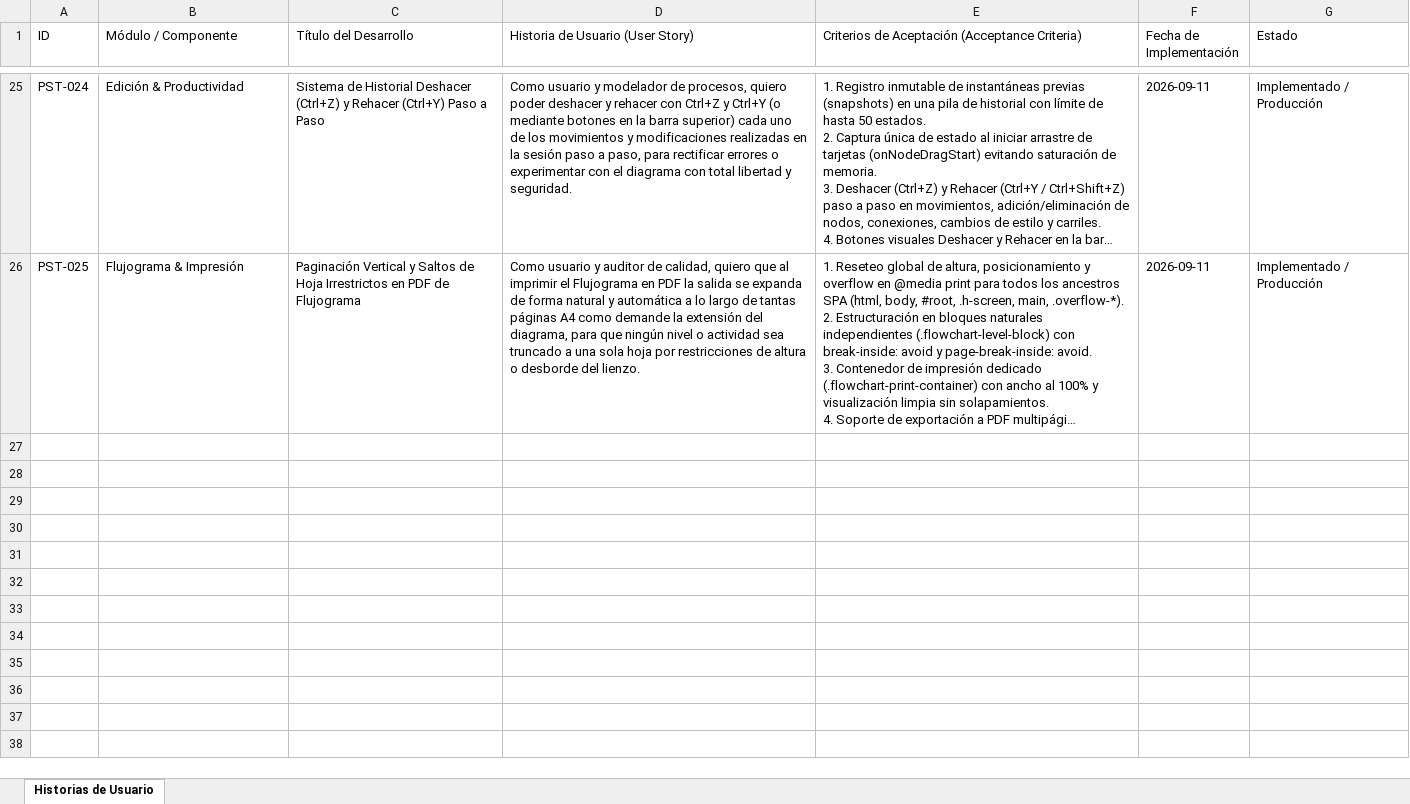
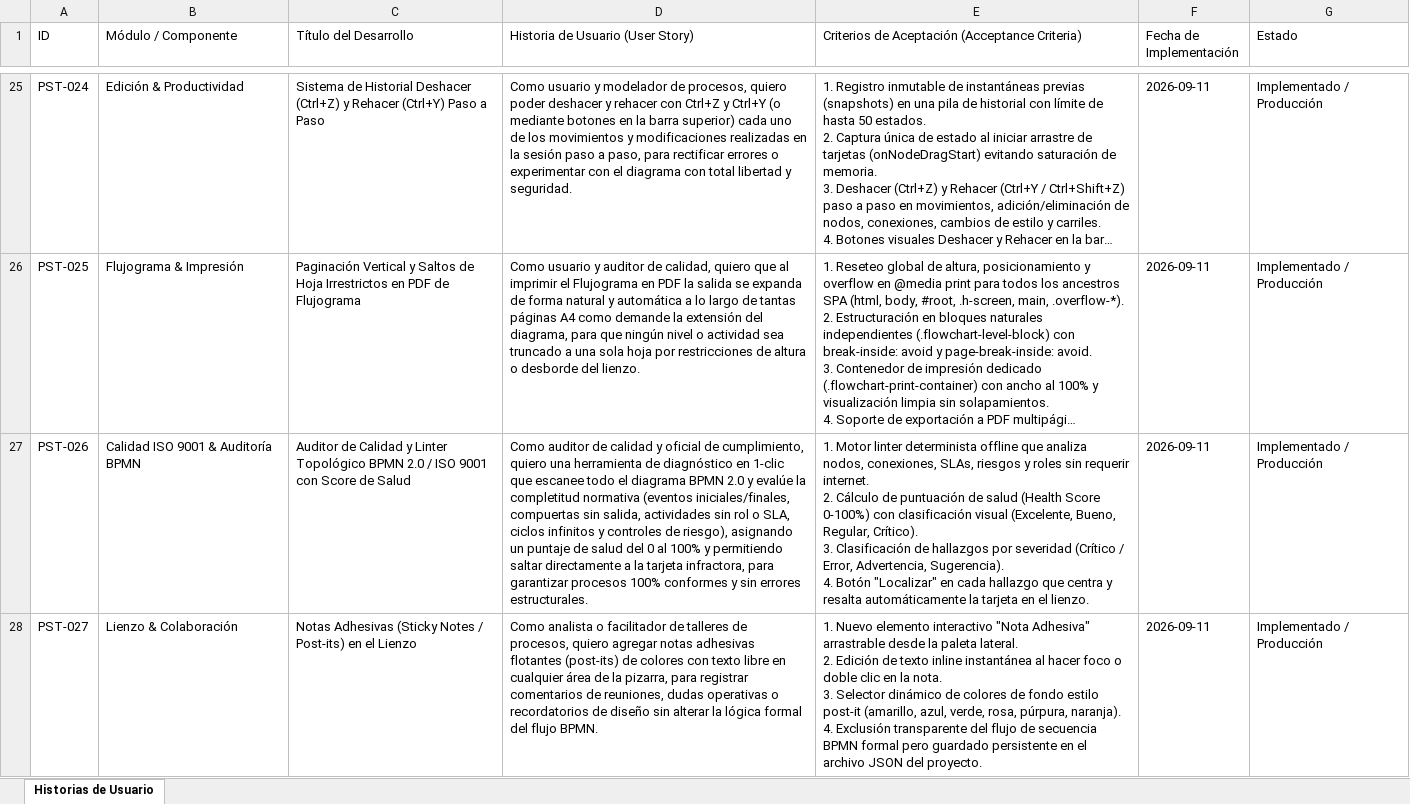
Before and after one commit to EdgarGoPr/Graficador-de-Procesos, an Excel workbook: HISTORIAS_DE_USUARIO_PROCESSTUDIO.xlsx, sheet Historias de Usuario, drawn as a sheet; only a part is shown, gaps mark what is left out; long unchanged cells end in …; values as stored, in another font and other column widths than the file's, no borders; ↵ is a line break in a cell; the diff covers the shown part only; the diff names each change by its address in the sheet, - before the commit and + after, or states it on an @@ line.

Commit message:
feat: suite de 6 modulos avanzados offline e historias PST-026 a PST-031

```diff
--- a/HISTORIAS_DE_USUARIO_PROCESSTUDIO.xlsx (sheet Historias de Usuario)
+++ b/HISTORIAS_DE_USUARIO_PROCESSTUDIO.xlsx (sheet Historias de Usuario)
+row 27: PST-026 | Calidad ISO 9001 & Auditoría BPMN | Auditor de Calidad y Linter Topológico BPMN 2.0 / ISO 9001 con Score de Salud | Como auditor de calidad y oficial de cumplimiento, quiero una herramienta de diagnóstico en 1-clic que escanee todo el diagrama BPMN 2.0 y evalúe la completitud normativa (eventos iniciales/finales, compuertas sin salida, actividades sin rol o SLA, ciclos infinitos y controles de riesgo), asignando un puntaje de salud del 0 al 100% y permitiendo saltar directamente a la tarjeta infractora, para garantizar procesos 100% conformes y sin errores estructurales. | 1. Motor linter determinista offline que analiza nodos, conexiones, SLAs, riesgos y roles sin requerir internet. ↵ 2. Cálculo de puntuación de salud (Health Score 0-100%) con clasificación visual (Excelente, Bueno, Regular, Crítico). ↵ 3. Clasificación de hallazgos por severidad (Crítico / Error, Advertencia, Sugerencia). ↵ 4. Botón "Localizar" en cada hallazgo que centra y resalta automáticamente la tarjeta en el lienzo. | 2026-09-11 | Implementado / Producción
+row 28: PST-027 | Lienzo & Colaboración | Notas Adhesivas (Sticky Notes / Post-its) en el Lienzo | Como analista o facilitador de talleres de procesos, quiero agregar notas adhesivas flotantes (post-its) de colores con texto libre en cualquier área de la pizarra, para registrar comentarios de reuniones, dudas operativas o recordatorios de diseño sin alterar la lógica formal del flujo BPMN. | 1. Nuevo elemento interactivo "Nota Adhesiva" arrastrable desde la paleta lateral. ↵ 2. Edición de texto inline instantánea al hacer foco o doble clic en la nota. ↵ 3. Selector dinámico de colores de fondo estilo post-it (amarillo, azul, verde, rosa, púrpura, naranja). ↵ 4. Exclusión transparente del flujo de secuencia BPMN formal pero guardado persistente en el archivo JSON del proyecto. | 2026-09-11 | Implementado / Producción
```
Also changed, not shown: 4 added rows elsewhere in this sheet, MiAppProcesos_USB/HISTORIAS_DE_USUARIO_PROCESSTUDIO.xlsx, 24 other files.
